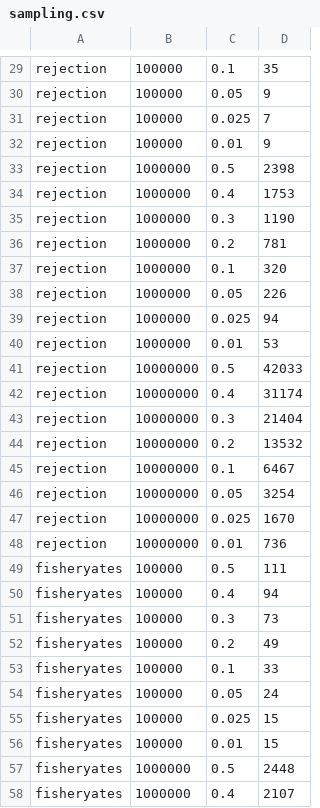
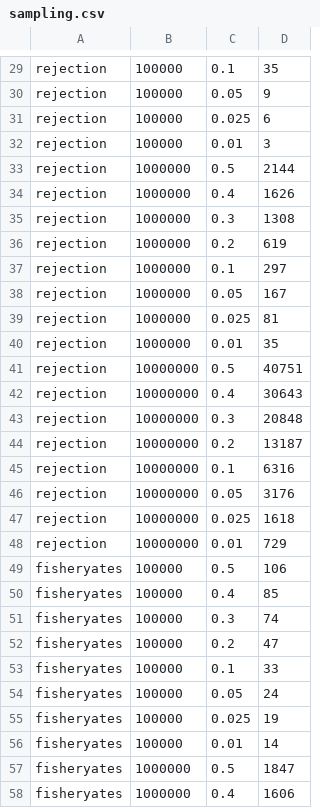
Before and after one commit to stanford-futuredata/macrobase, a CSV file: lib/sampling.csv, drawn as a sheet; only a part is shown, gaps mark what is left out; the diff covers the shown part only.

```diff
--- a/lib/sampling.csv
+++ b/lib/sampling.csv
@@ -30,29 +30,29 @@ rejection, 100000, 0.1, 35
 rejection, 100000, 0.05, 9
-rejection, 100000, 0.025, 7
-rejection, 100000, 0.01, 9
-rejection, 1000000, 0.5, 2398
-rejection, 1000000, 0.4, 1753
-rejection, 1000000, 0.3, 1190
-rejection, 1000000, 0.2, 781
-rejection, 1000000, 0.1, 320
-rejection, 1000000, 0.05, 226
-rejection, 1000000, 0.025, 94
-rejection, 1000000, 0.01, 53
-rejection, 10000000, 0.5, 42033
-rejection, 10000000, 0.4, 31174
-rejection, 10000000, 0.3, 21404
-rejection, 10000000, 0.2, 13532
-rejection, 10000000, 0.1, 6467
-rejection, 10000000, 0.05, 3254
-rejection, 10000000, 0.025, 1670
-rejection, 10000000, 0.01, 736
-fisheryates, 100000, 0.5, 111
-fisheryates, 100000, 0.4, 94
-fisheryates, 100000, 0.3, 73
-fisheryates, 100000, 0.2, 49
+rejection, 100000, 0.025, 6
+rejection, 100000, 0.01, 3
+rejection, 1000000, 0.5, 2144
+rejection, 1000000, 0.4, 1626
+rejection, 1000000, 0.3, 1308
+rejection, 1000000, 0.2, 619
+rejection, 1000000, 0.1, 297
+rejection, 1000000, 0.05, 167
+rejection, 1000000, 0.025, 81
+rejection, 1000000, 0.01, 35
+rejection, 10000000, 0.5, 40751
+rejection, 10000000, 0.4, 30643
+rejection, 10000000, 0.3, 20848
+rejection, 10000000, 0.2, 13187
+rejection, 10000000, 0.1, 6316
+rejection, 10000000, 0.05, 3176
+rejection, 10000000, 0.025, 1618
+rejection, 10000000, 0.01, 729
+fisheryates, 100000, 0.5, 106
+fisheryates, 100000, 0.4, 85
+fisheryates, 100000, 0.3, 74
+fisheryates, 100000, 0.2, 47
 fisheryates, 100000, 0.1, 33
 fisheryates, 100000, 0.05, 24
-fisheryates, 100000, 0.025, 15
-fisheryates, 100000, 0.01, 15
-fisheryates, 1000000, 0.5, 2448
-fisheryates, 1000000, 0.4, 2107
+fisheryates, 100000, 0.025, 19
+fisheryates, 100000, 0.01, 14
+fisheryates, 1000000, 0.5, 1847
+fisheryates, 1000000, 0.4, 1606
```
Also changed, not shown: 42 edited cells elsewhere in this file, 10 other files.
